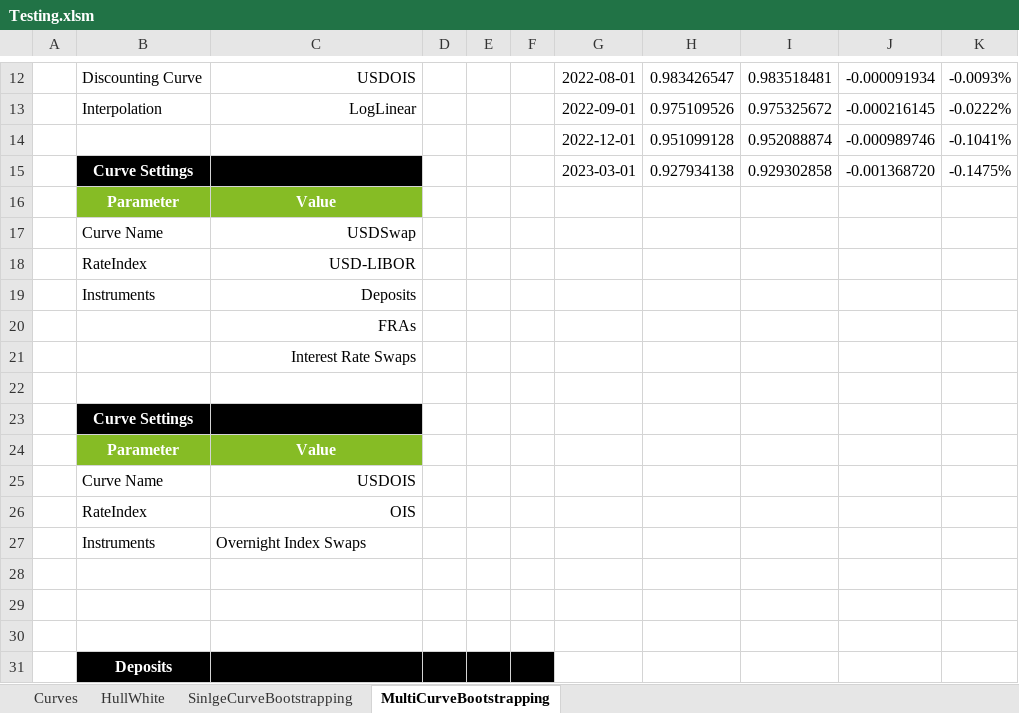
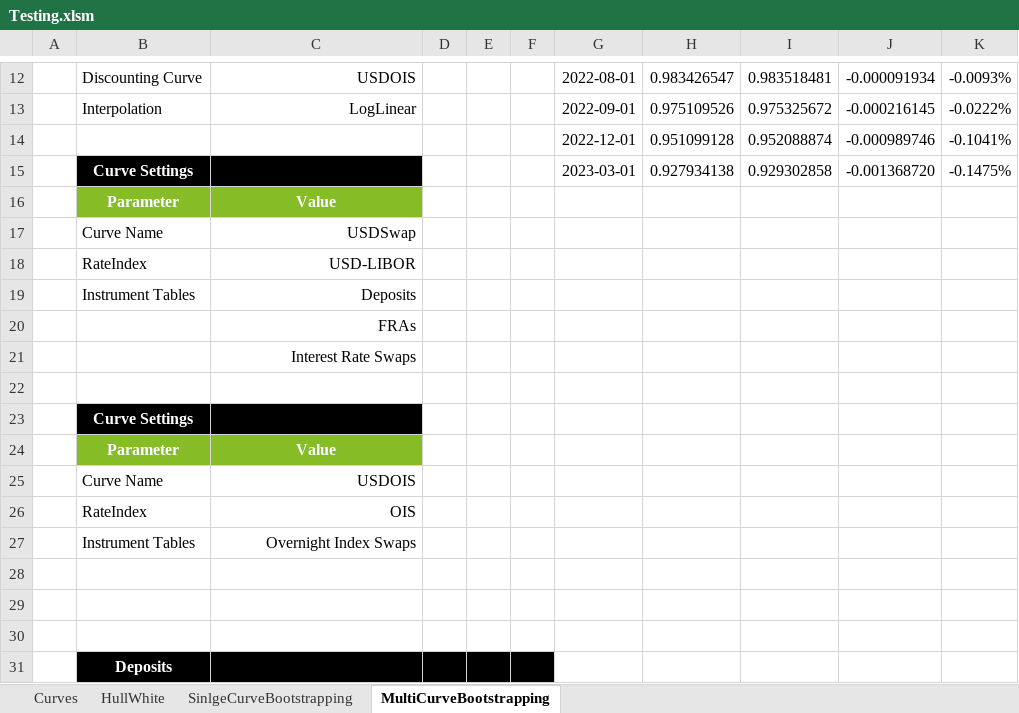
Before and after one commit to StormCollins/dExcel, an Excel workbook: dExcel/resources/workbooks/Testing.xlsm, sheet MultiCurveBootstrapping, drawn as a sheet; only a part is shown, gaps mark what is left out; values as stored, in another font and other column widths than the file's, no borders; the diff names each change by its address in the sheet, - before the commit and + after, or states it on an @@ line.

```diff
--- a/dExcel/resources/workbooks/Testing.xlsm (sheet MultiCurveBootstrapping)
+++ b/dExcel/resources/workbooks/Testing.xlsm (sheet MultiCurveBootstrapping)
-B19: Instruments
+B19: Instrument Tables
-B27: Instruments
+B27: Instrument Tables
-C27 alignment: left
+C27 alignment: right
```
Also changed, not shown: 2 other files.
